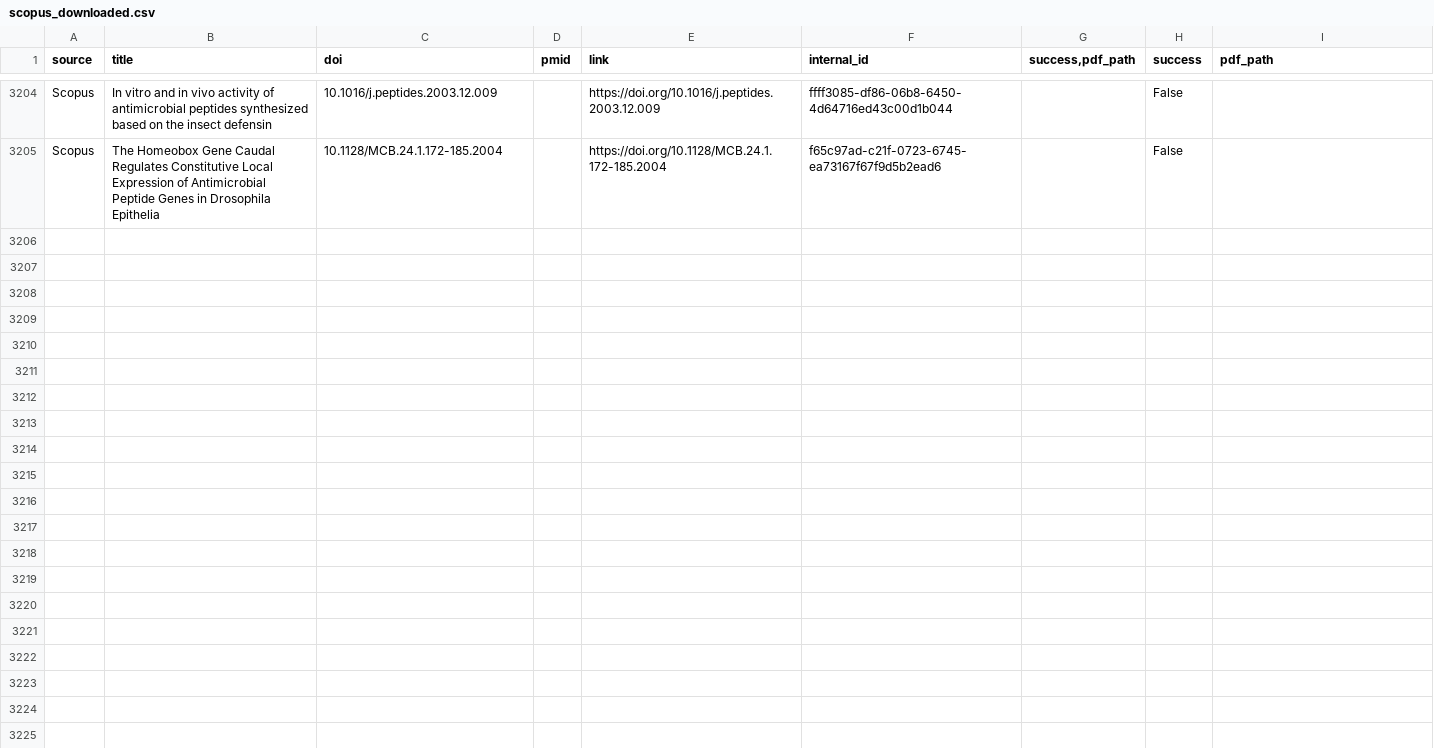
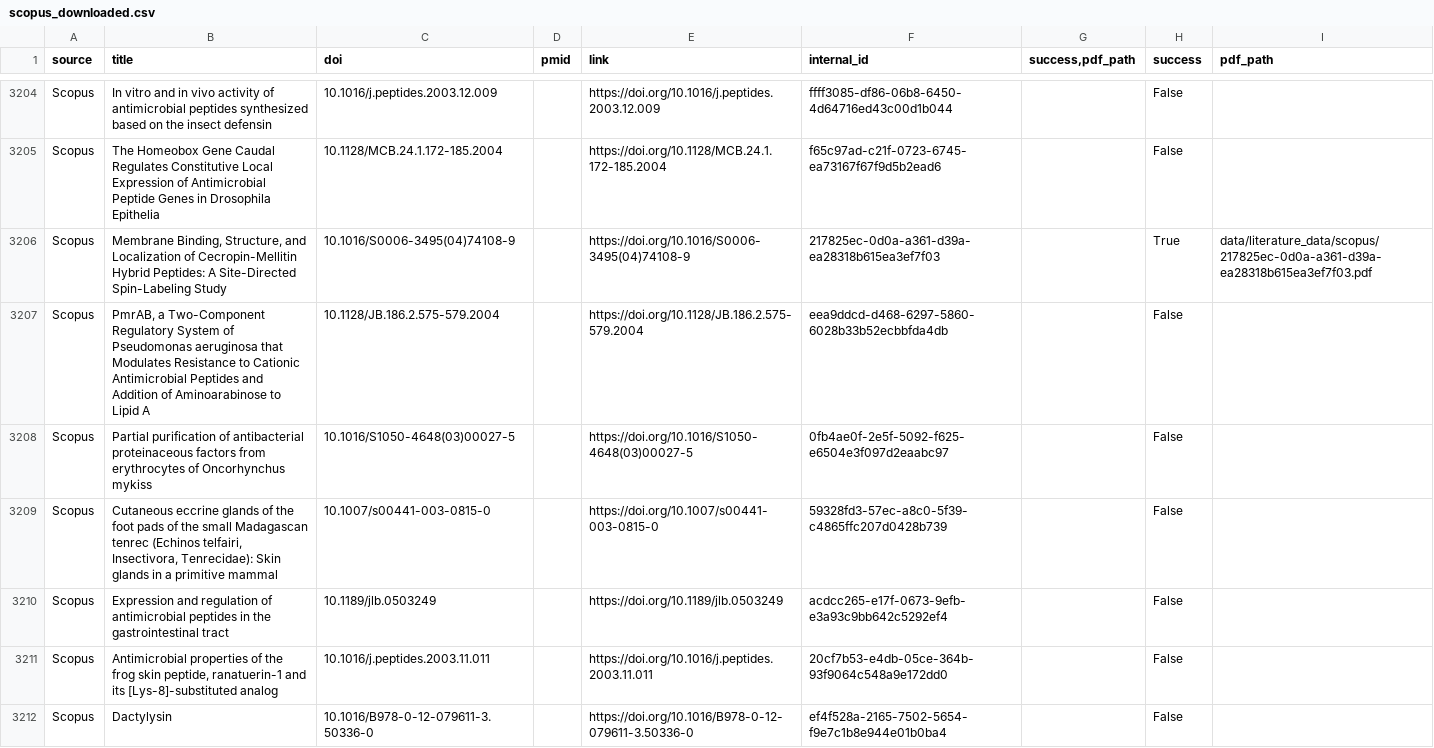
Before and after one commit to omixlab/sample-database, a CSV file: data/literature_data/scopus_downloaded.csv, drawn as a sheet; only a part is shown, gaps mark what is left out.

Commit message:
updated

```diff
--- a/data/literature_data/scopus_downloaded.csv
+++ b/data/literature_data/scopus_downloaded.csv
@@ -3205 +3205,8 @@ Scopus,In vitro and in vivo activity of antimicrobial peptides synthesized based
 Scopus,The Homeobox Gene Caudal Regulates Constitutive Local Expression of Antimicrobial Peptide Genes in Drosophila Epithelia,10.1128/MCB.24.1.172-185.2004,,https://doi.org/10.1128/MCB.24.1.172-185.2004,f65c97ad-c21f-0723-6745-ea73167f67f9d5b2ead6,,False,
+Scopus,"Membrane Binding, Structure, and Localization of Cecropin-Mellitin Hybrid Peptides: A Site-Directed Spin-Labeling Study",10.1016/S0006-3495(04)74108-9,,https://doi.org/10.1016/S0006-3495(04)74108-9,217825ec-0d0a-a361-d39a-ea28318b615ea3ef7f03,,True,data/literature_data/scopus/217825ec-0d0a-a361-d39a-ea28318b615ea3ef7f03.pdf
+Scopus,"PmrAB, a Two-Component Regulatory System of Pseudomonas aeruginosa that Modulates Resistance to Cationic Antimicrobial Peptides and Addition of Aminoarabinose to Lipid A",10.1128/JB.186.2.575-579.2004,,https://doi.org/10.1128/JB.186.2.575-579.2004,eea9ddcd-d468-6297-5860-6028b33b52ecbbfda4db,,False,
+Scopus,Partial purification of antibacterial proteinaceous factors from erythrocytes of Oncorhynchus mykiss,10.1016/S1050-4648(03)00027-5,,https://doi.org/10.1016/S1050-4648(03)00027-5,0fb4ae0f-2e5f-5092-f625-e6504e3f097d2eaabc97,,False,
+Scopus,"Cutaneous eccrine glands of the foot pads of the small Madagascan tenrec (Echinos telfairi, Insectivora, Tenrecidae): Skin glands in a primitive mammal",10.1007/s00441-003-0815-0,,https://doi.org/10.1007/s00441-003-0815-0,59328fd3-57ec-a8c0-5f39-c4865ffc207d0428b739,,False,
+Scopus,Expression and regulation of antimicrobial peptides in the gastrointestinal tract,10.1189/jlb.0503249,,https://doi.org/10.1189/jlb.0503249,acdcc265-e17f-0673-9efb-e3a93c9bb642c5292ef4,,False,
+Scopus,"Antimicrobial properties of the frog skin peptide, ranatuerin-1 and its [Lys-8]-substituted analog",10.1016/j.peptides.2003.11.011,,https://doi.org/10.1016/j.peptides.2003.11.011,20cf7b53-e4db-05ce-364b-93f9064c548a9e172dd0,,False,
+Scopus,Dactylysin,10.1016/B978-0-12-079611-3.50336-0,,https://doi.org/10.1016/B978-0-12-079611-3.50336-0,ef4f528a-2165-7502-5654-f9e7c1b8e944e01b0ba4,,False,
```
